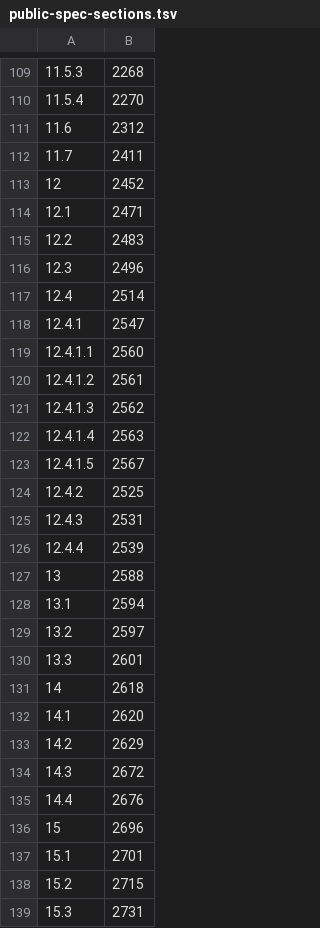
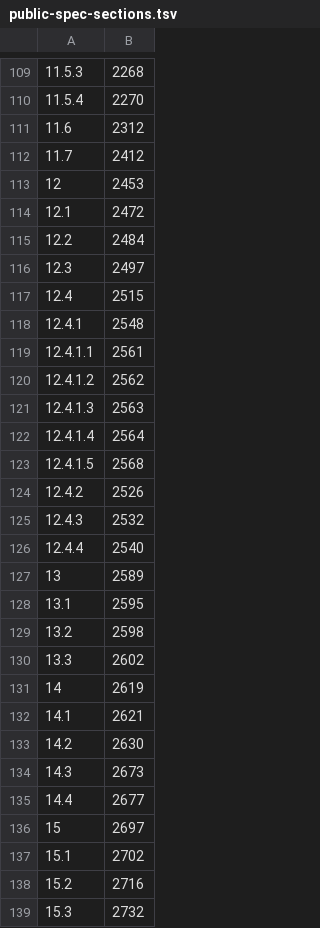
Before and after one commit to kiosk-hq/kiosk, a TSV file: spec/public-spec-sections.tsv, drawn as a sheet; only a part is shown, gaps mark what is left out; the diff covers the shown part only.

```diff
--- a/spec/public-spec-sections.tsv
+++ b/spec/public-spec-sections.tsv
@@ -111,29 +111,29 @@
 11.6	2312
-11.7	2411
-12	2452
-12.1	2471
-12.2	2483
-12.3	2496
-12.4	2514
-12.4.1	2547
-12.4.1.1	2560
-12.4.1.2	2561
-12.4.1.3	2562
-12.4.1.4	2563
-12.4.1.5	2567
-12.4.2	2525
-12.4.3	2531
-12.4.4	2539
-13	2588
-13.1	2594
-13.2	2597
-13.3	2601
-14	2618
-14.1	2620
-14.2	2629
-14.3	2672
-14.4	2676
-15	2696
-15.1	2701
-15.2	2715
-15.3	2731
+11.7	2412
+12	2453
+12.1	2472
+12.2	2484
+12.3	2497
+12.4	2515
+12.4.1	2548
+12.4.1.1	2561
+12.4.1.2	2562
+12.4.1.3	2563
+12.4.1.4	2564
+12.4.1.5	2568
+12.4.2	2526
+12.4.3	2532
+12.4.4	2540
+13	2589
+13.1	2595
+13.2	2598
+13.3	2602
+14	2619
+14.1	2621
+14.2	2630
+14.3	2673
+14.4	2677
+15	2697
+15.1	2702
+15.2	2716
+15.3	2732
```
Also changed, not shown: 33 edited cells elsewhere in this file.
